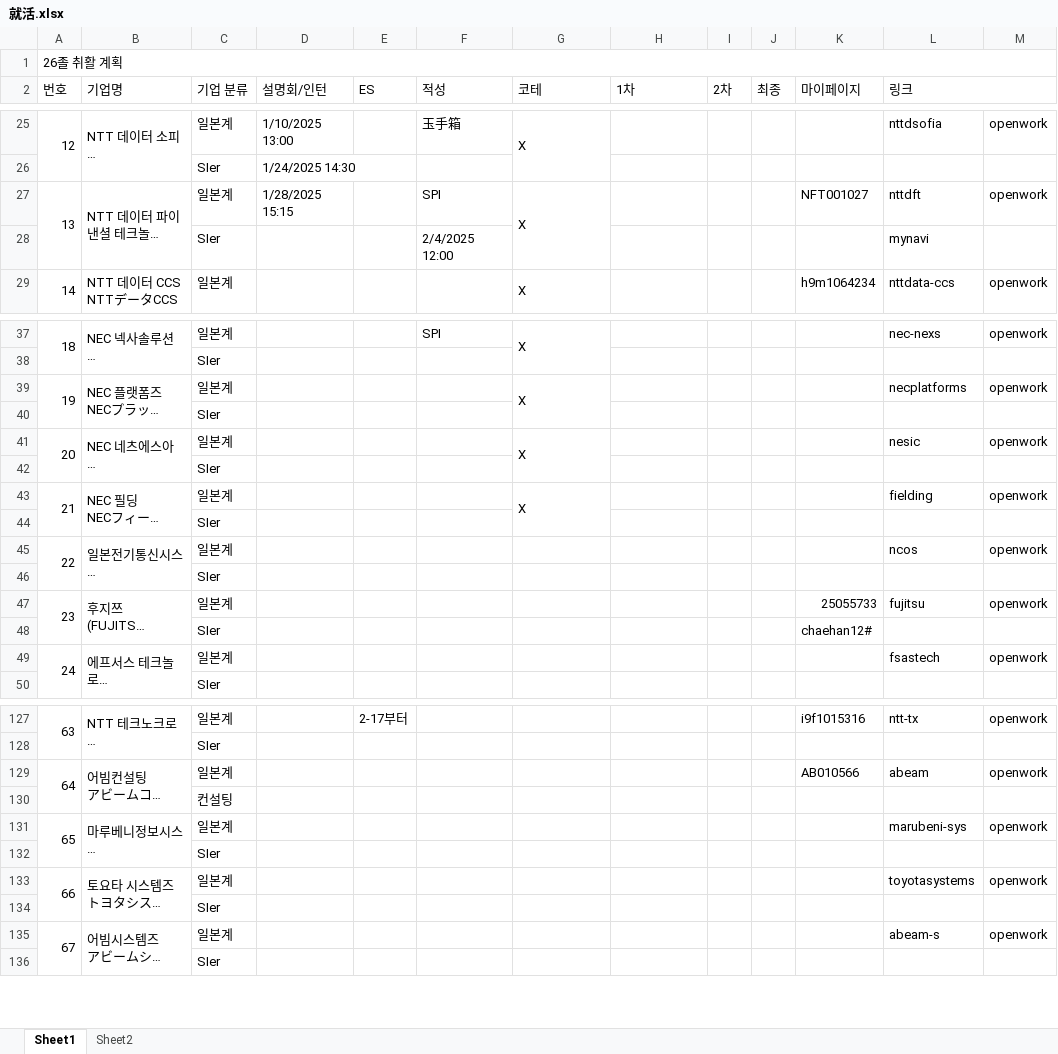
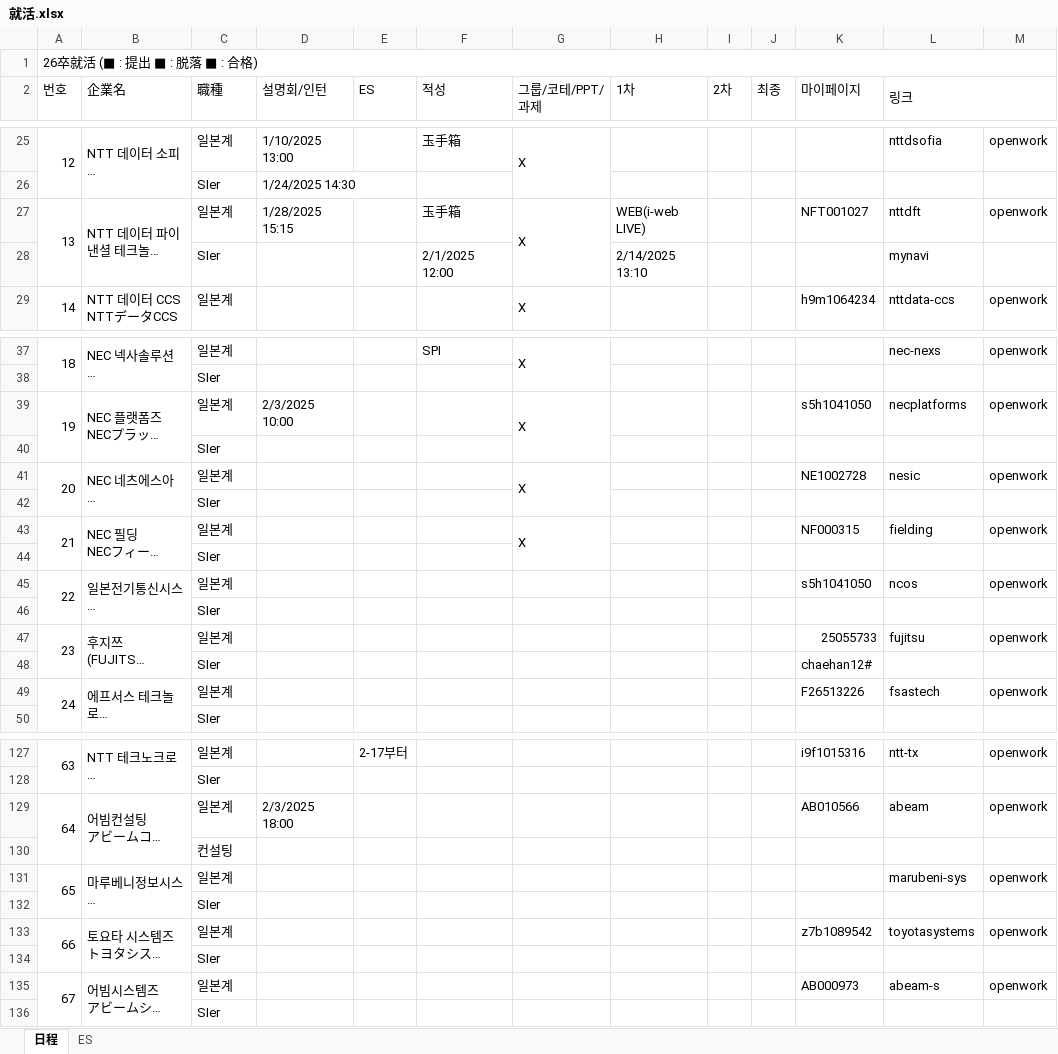
Before and after one commit to riparang/nihongo, an Excel workbook: 就活.xlsx, sheet 日程, drawn as a sheet; only a part is shown, gaps mark what is left out; long unchanged cells end in …; values as stored, in another font and other column widths than the file's, no cell formats; the diff covers the shown part only; the diff names each change by its address in the sheet, - before the commit and + after, or states it on an @@ line.

```diff
--- a/就活.xlsx (sheet 日程)
+++ b/就活.xlsx (sheet 日程)
-sheet tab: Sheet1
+sheet tab: 日程
-sheet tab: Sheet2
+sheet tab: ES
@@ column A (번호) renumbered between rows 1 and 171 @@
-B2: 기업명
+B2: 企業名
-C2: 기업 분류
+C2: 職種
-G2: 코테
+G2: 그룹/코테/PPT/과제
-F27 (적성): SPI
+F27 (적성): 玉手箱
-H27 (1차): (empty)
+H27 (1차): WEB(i-web LIVE)
-F28 (적성): 2/4/2025 12:00
+F28 (적성): 2/1/2025 12:00
-H28 (1차): (empty)
+H28 (1차): 2/14/2025 13:10
-D39 (설명회/인턴): (empty)
+D39 (설명회/인턴): 2/3/2025 10:00
-K39 (마이페이지): (empty)
+K39 (마이페이지): s5h1041050
-K41 (마이페이지): (empty)
+K41 (마이페이지): NE1002728
-K43 (마이페이지): (empty)
+K43 (마이페이지): NF000315
-K45 (마이페이지): (empty)
+K45 (마이페이지): s5h1041050
-K49 (마이페이지): (empty)
+K49 (마이페이지): F26513226
-D129 (설명회/인턴): (empty)
+D129 (설명회/인턴): 2/3/2025 18:00
-K133 (마이페이지): (empty)
+K133 (마이페이지): z7b1089542
-K135 (마이페이지): (empty)
+K135 (마이페이지): AB000973
```
Also changed, not shown: 42 added rows, 1 moved row, 16 edited cells and merged cells elsewhere in this sheet, cell formats.
